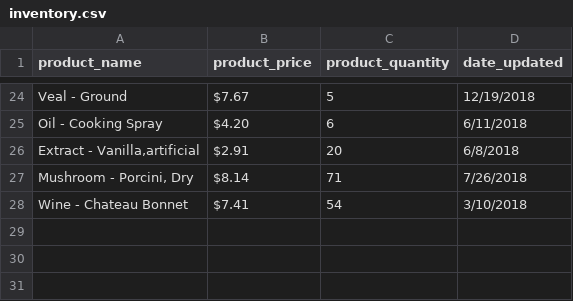
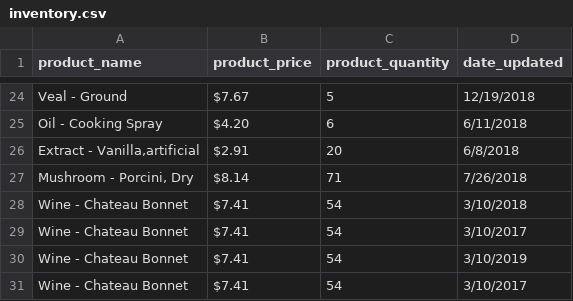
Before and after one commit to TravisAlstrand/python-4-store-inventory, a CSV file: inventory.csv, drawn as a sheet; only a part is shown, gaps mark what is left out.

```diff
--- a/inventory.csv
+++ b/inventory.csv
@@ -28 +28,4 @@ Oil - Cooking Spray,$4.20,6,6/11/2018
 Wine - Chateau Bonnet,$7.41,54,3/10/2018
+Wine - Chateau Bonnet,$7.41,54,3/10/2017
+Wine - Chateau Bonnet,$7.41,54,3/10/2019
+Wine - Chateau Bonnet,$7.41,54,3/10/2017
```
Also changed, not shown: 1 other file.
